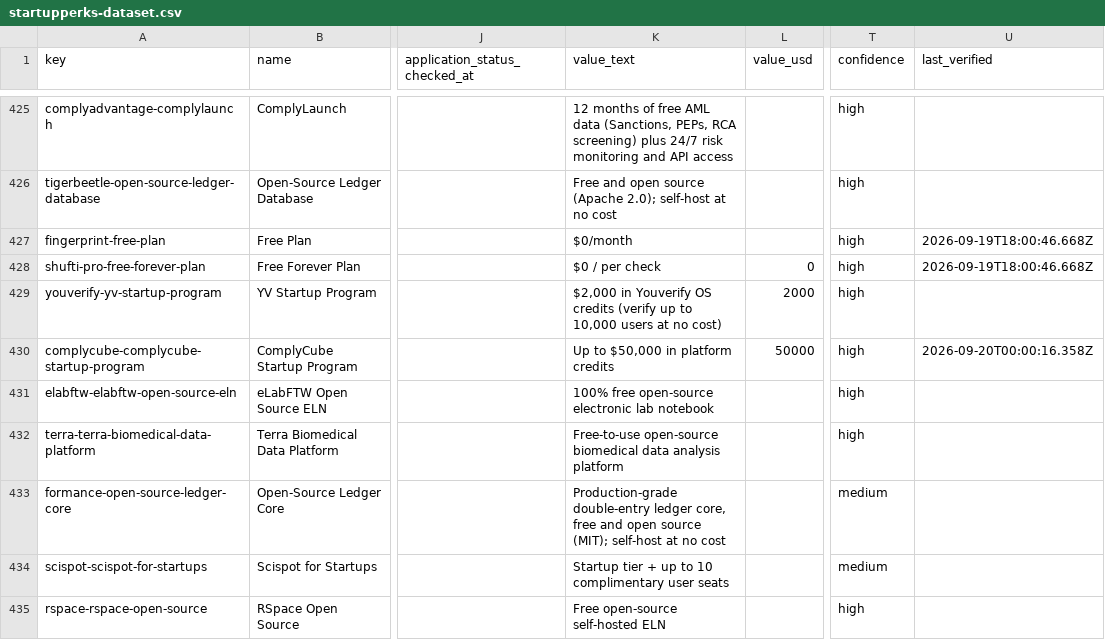
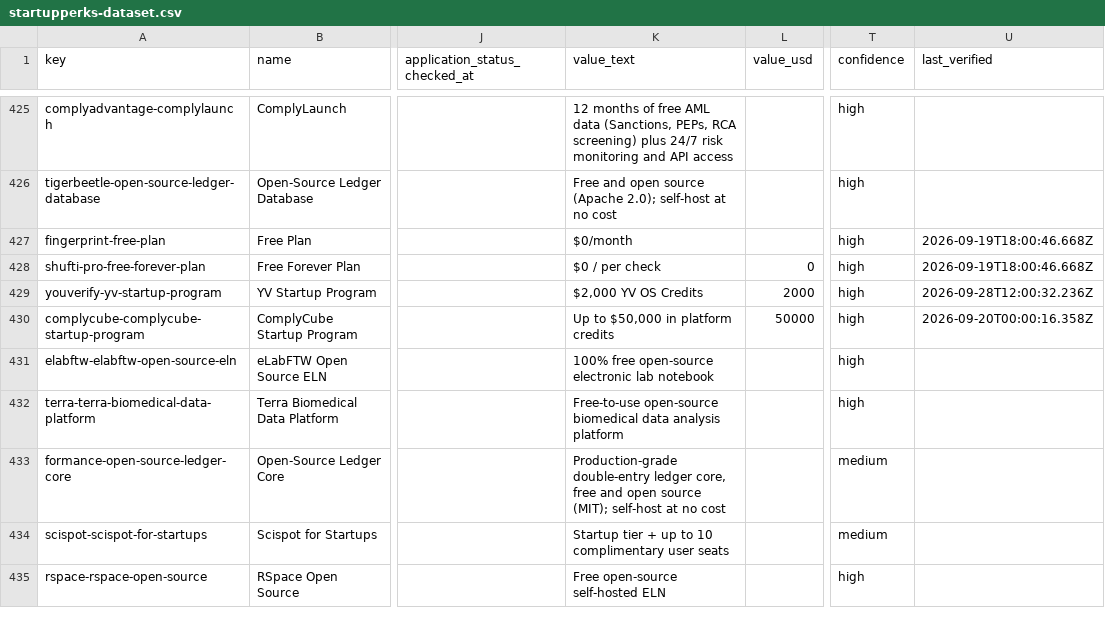
Before and after one commit to yumaheymans/startupperks-open-dataset, a CSV file: data/startupperks-dataset.csv, drawn as a sheet; only a part is shown, gaps mark what is left out; the diff covers the shown part only; the diff names each change by its address in the sheet, - before the commit and + after, or states it on an @@ line.

Commit message:
Refresh snapshot: re-verified terms for Infobip, Youverify, Z.ai and other program-subdomain pages (2026-09-28)

```diff
--- a/data/startupperks-dataset.csv
+++ b/data/startupperks-dataset.csv
-K429 (value_text): $2,000 in Youverify OS credits (verify up to 10,000 users at no cost)
+K429 (value_text): $2,000 YV OS Credits
-U429 (last_verified): (empty)
+U429 (last_verified): 2026-09-28T12:00:32.236Z
```
Also changed, not shown: 20 edited cells elsewhere in this file, 6 other files.
